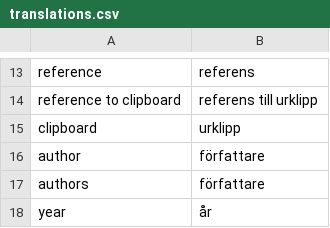
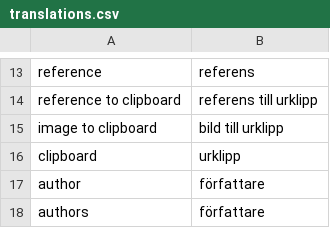
Before and after one commit to pekrau/writethatbook, a CSV file: translations.csv, drawn as a sheet; only a part is shown, gaps mark what is left out; the shorter side is filled out with more unchanged rows.

Commit message:
Use image library, not fenced code.

```diff
--- a/translations.csv
+++ b/translations.csv
@@ -14,2 +14,3 @@ reference,referens
 reference to clipboard,referens till urklipp
+image to clipboard,bild till urklipp
 clipboard,urklipp
```
Also changed, not shown: 5 other files.
